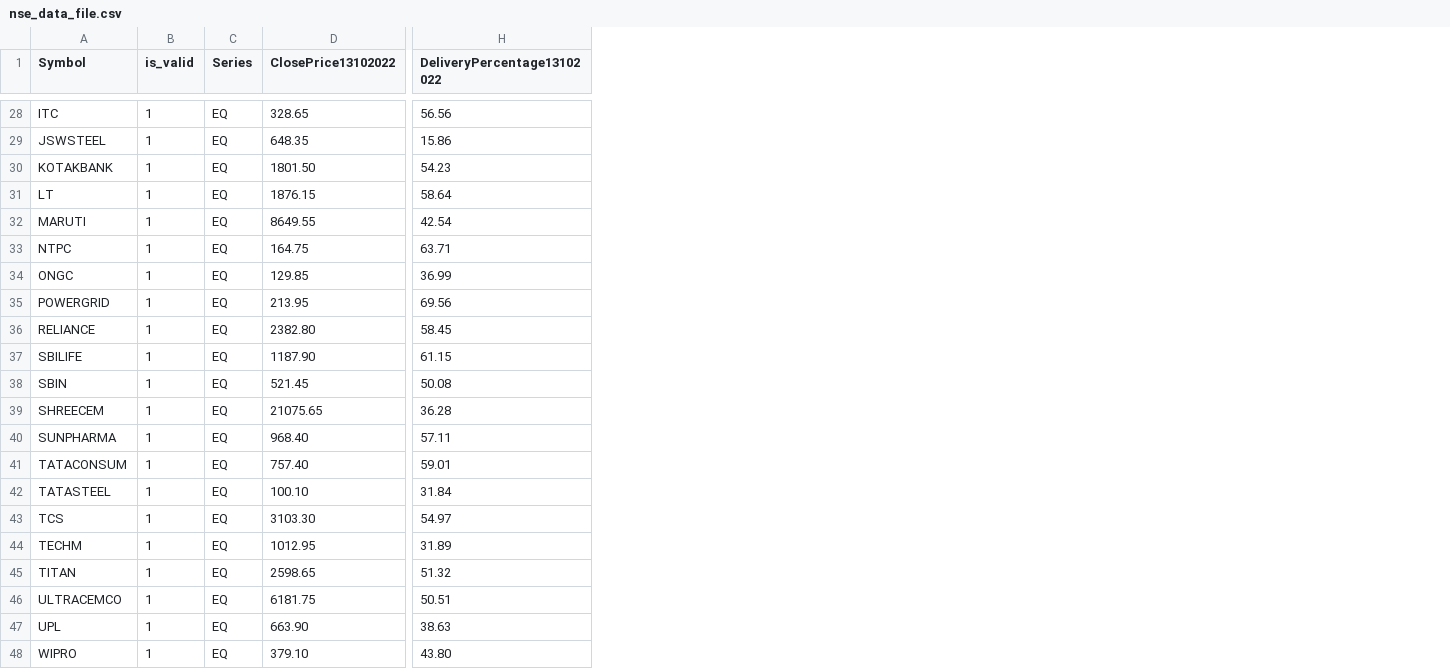
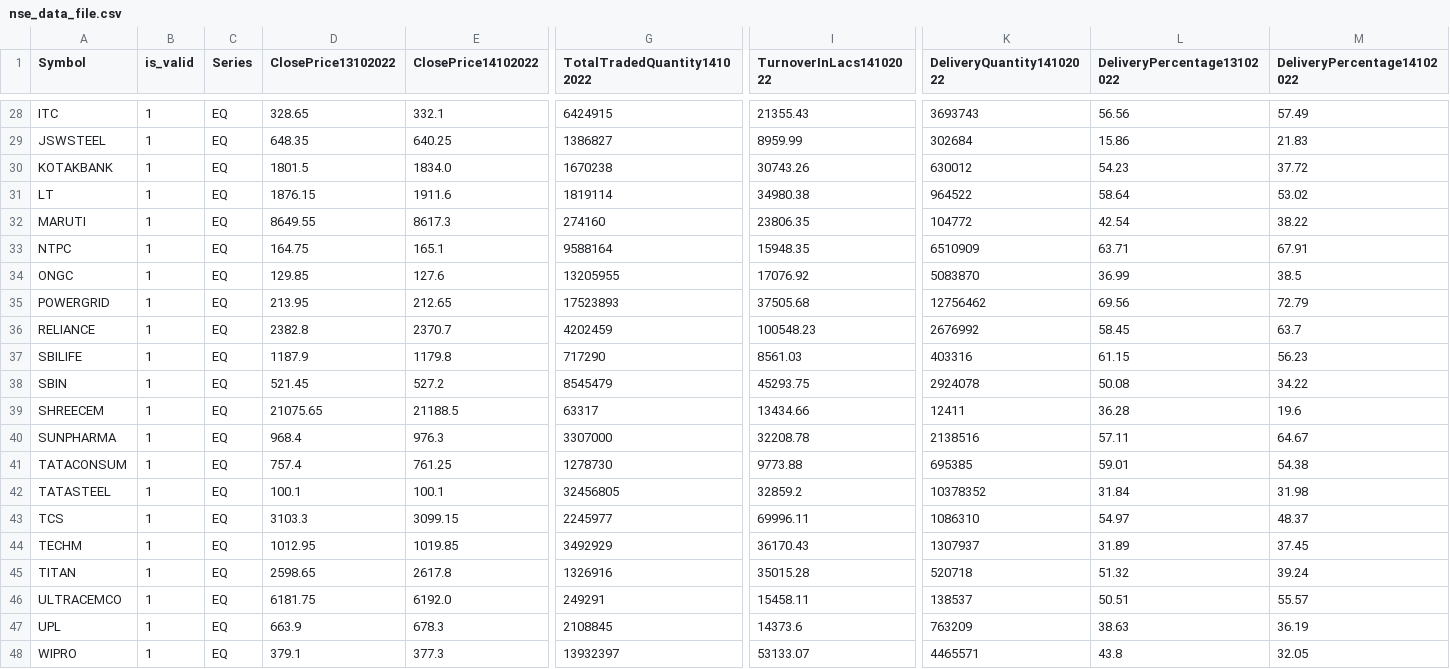
Before and after one commit to Sougata2/NSEdataAutomation, a CSV file: nse_data_file.csv, drawn as a sheet; only a part is shown, gaps mark what is left out; addresses are those after the commit; the diff covers the shown part only; the diff names each change by its address in the sheet, - before the commit and + after, or states it on an @@ line.

```diff
--- a/nse_data_file.csv
+++ b/nse_data_file.csv
+column E (ClosePrice14102022), rows 28-48: 332.1 | 640.25 | 1834.0 | 1911.6 | 8617.3 | 165.1 | 127.6 | 212.65 | 2370.7 | 1179.8 | 527.2 | 21188.5 | 976.3 | 761.25 | 100.1 | 3099.15 | 1019.85 | 2617.8 | 6192.0 | 678.3 | 377.3
+column G (TotalTradedQuantity14102022), rows 28-48: 6424915 | 1386827 | 1670238 | 1819114 | 274160 | 9588164 | 13205955 | 17523893 | 4202459 | 717290 | 8545479 | 63317 | 3307000 | 1278730 | 32456805 | 2245977 | 3492929 | 1326916 | 249291 | 2108845 | 13932397
+column I (TurnoverInLacs14102022), rows 28-48: 21355.43 | 8959.99 | 30743.26 | 34980.38 | 23806.35 | 15948.35 | 17076.92 | 37505.68 | 100548.23 | 8561.03 | 45293.75 | 13434.66 | 32208.78 | 9773.88 | 32859.2 | 69996.11 | 36170.43 | 35015.28 | 15458.11 | 14373.6 | 53133.07
+column K (DeliveryQuantity14102022), rows 28-48: 3693743 | 302684 | 630012 | 964522 | 104772 | 6510909 | 5083870 | 12756462 | 2676992 | 403316 | 2924078 | 12411 | 2138516 | 695385 | 10378352 | 1086310 | 1307937 | 520718 | 138537 | 763209 | 4465571
+column M (DeliveryPercentage14102022), rows 28-48: 57.49 | 21.83 | 37.72 | 53.02 | 38.22 | 67.91 | 38.5 | 72.79 | 63.7 | 56.23 | 34.22 | 19.6 | 64.67 | 54.38 | 31.98 | 48.37 | 37.45 | 39.24 | 55.57 | 36.19 | 32.05
-D30 (ClosePrice13102022): 1801.50
+D30 (ClosePrice13102022): 1801.5
-D36 (ClosePrice13102022): 2382.80
+D36 (ClosePrice13102022): 2382.8
-D37 (ClosePrice13102022): 1187.90
+D37 (ClosePrice13102022): 1187.9
-D40 (ClosePrice13102022): 968.40
+D40 (ClosePrice13102022): 968.4
-D41 (ClosePrice13102022): 757.40
+D41 (ClosePrice13102022): 757.4
-D42 (ClosePrice13102022): 100.10
+D42 (ClosePrice13102022): 100.1
-D43 (ClosePrice13102022): 3103.30
+D43 (ClosePrice13102022): 3103.3
-D47 (ClosePrice13102022): 663.90
+D47 (ClosePrice13102022): 663.9
-D48 (ClosePrice13102022): 379.10
+D48 (ClosePrice13102022): 379.1
-L48 (DeliveryPercentage13102022): 43.80
+L48 (DeliveryPercentage13102022): 43.8
```
Also changed, not shown: 18 edited cells elsewhere in this file, 1 other file.
